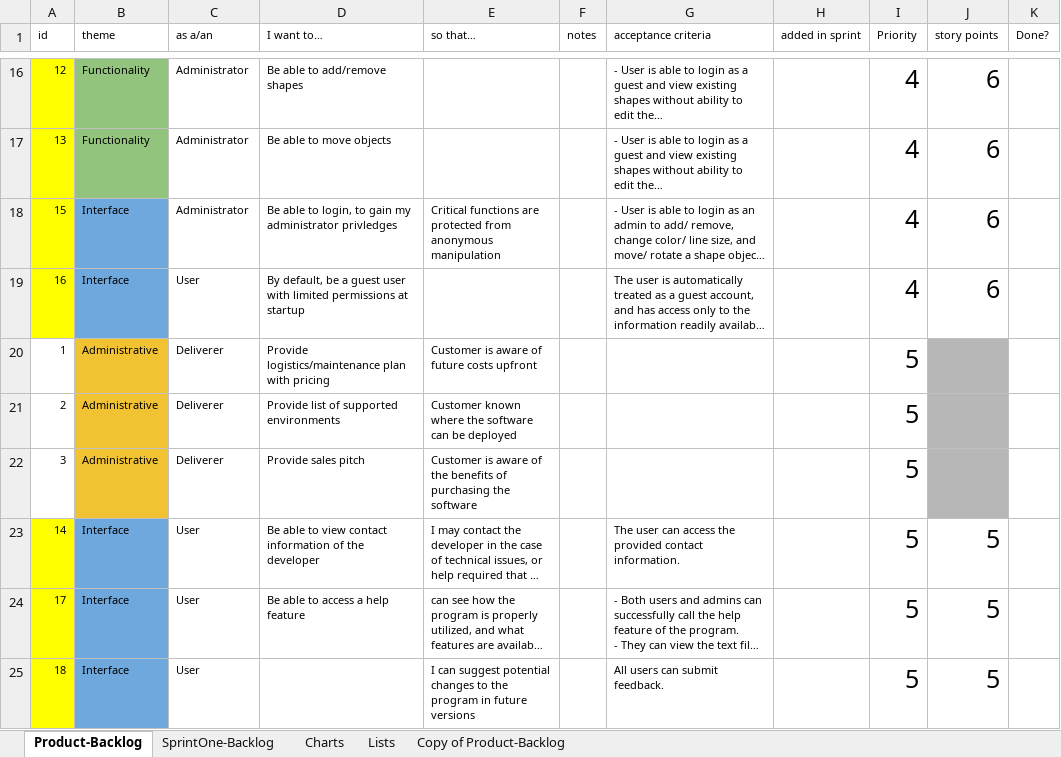
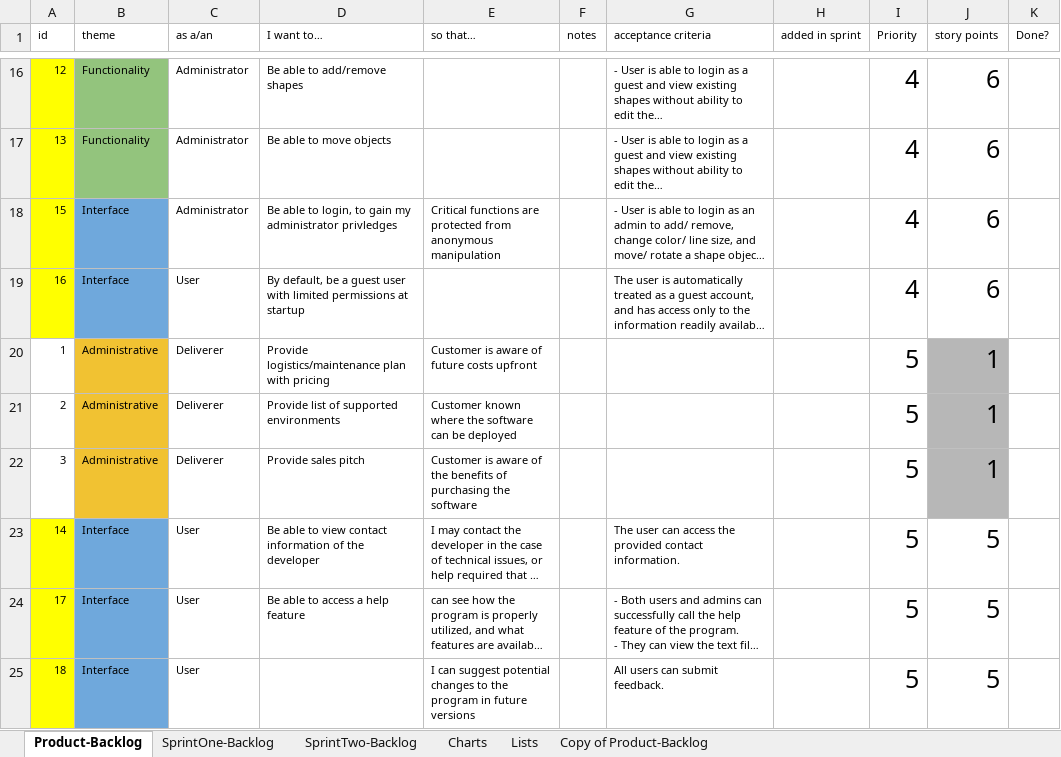
Before and after one commit to Mirvy/Fall2017_CS1C-, an Excel workbook: Product-Backlog.xlsx, sheet Product-Backlog, drawn as a sheet; only a part is shown, gaps mark what is left out; long unchanged cells end in …; values as stored, in another font and other column widths than the file's, no borders; charts and pictures and conditional formats not drawn; the diff names each change by its address in the sheet, - before the commit and + after, or states it on an @@ line.

```diff
--- a/Product-Backlog.xlsx (sheet Product-Backlog)
+++ b/Product-Backlog.xlsx (sheet Product-Backlog)
+sheet tab: SprintTwo-Backlog
-J20:J22 (story points): (empty)
+J20:J22 (story points): 1
```
Also changed, not shown: sheet SprintOne-Backlog, charts or pictures, 6 other files.
